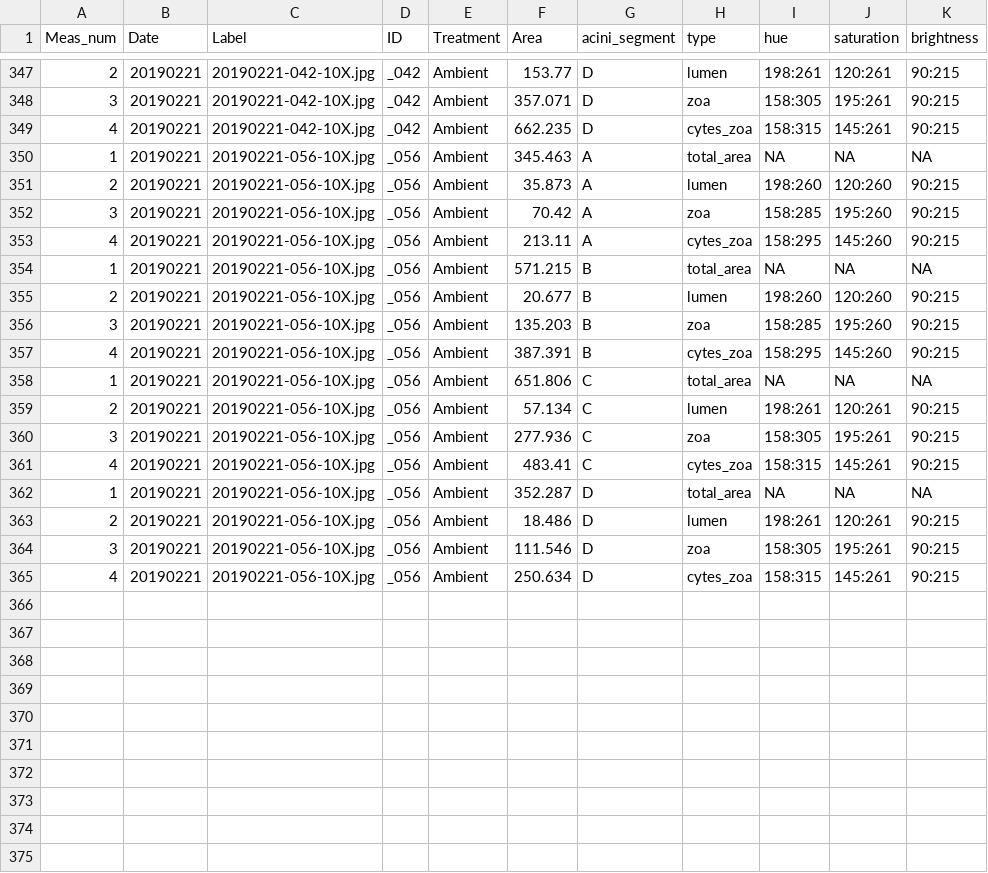
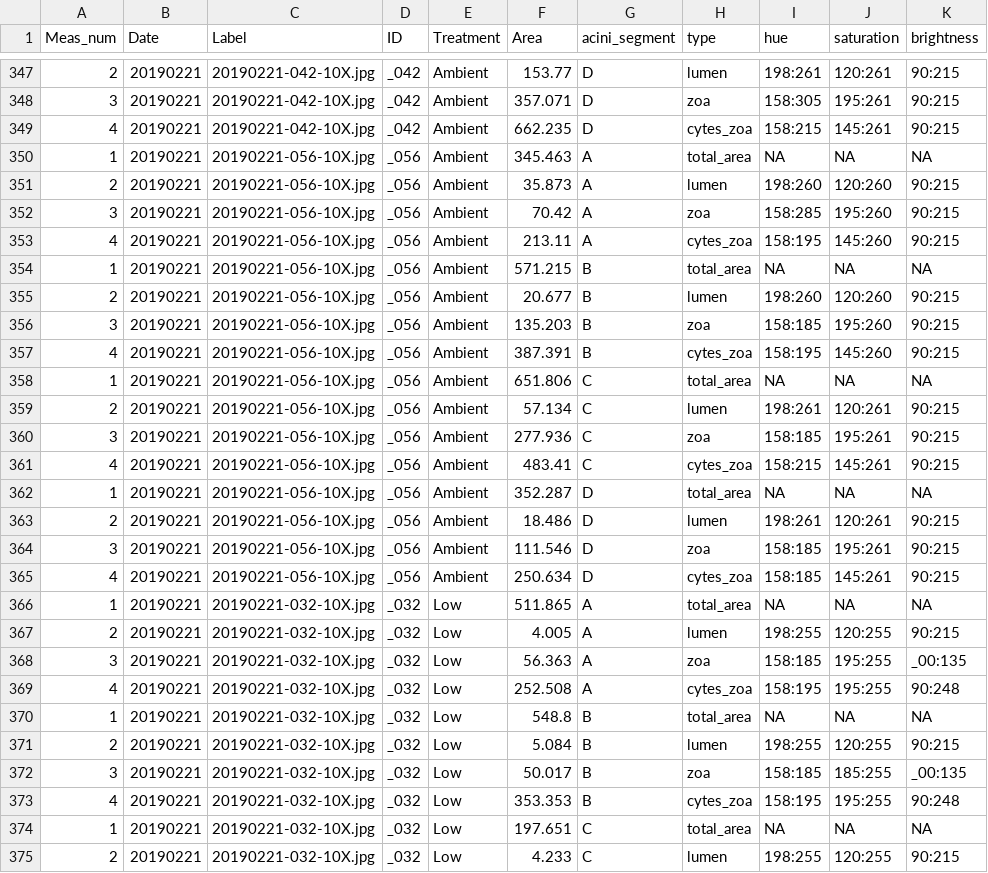
Before and after one commit to SamGurr/Pgenerosa_histology, a CSV file: RAnalysis/Data/Master_summary_male_acini.csv, drawn as a sheet; only a part is shown, gaps mark what is left out; the diff covers the shown part only.

Commit message:
analyzed with the new 032 datapoint and normalized proportion data to 100

```diff
--- a/RAnalysis/Data/Master_summary_male_acini.csv
+++ b/RAnalysis/Data/Master_summary_male_acini.csv
@@ -348,3 +348,3 @@ Meas_num,Date,Label,ID,Treatment,Area,acini_segment,type,hue,saturation,brightne
 3,20190221,20190221-042-10X.jpg,_042,Ambient,357.071,D,zoa,158:305,195:261,90:215
-4,20190221,20190221-042-10X.jpg,_042,Ambient,662.235,D,cytes_zoa,158:315,145:261,90:215
+4,20190221,20190221-042-10X.jpg,_042,Ambient,662.235,D,cytes_zoa,158:215,145:261,90:215
 1,20190221,20190221-056-10X.jpg,_056,Ambient,345.463,A,total_area,NA,NA,NA
@@ -352,14 +352,24 @@ Meas_num,Date,Label,ID,Treatment,Area,acini_segment,type,hue,saturation,brightne
 3,20190221,20190221-056-10X.jpg,_056,Ambient,70.42,A,zoa,158:285,195:260,90:215
-4,20190221,20190221-056-10X.jpg,_056,Ambient,213.11,A,cytes_zoa,158:295,145:260,90:215
+4,20190221,20190221-056-10X.jpg,_056,Ambient,213.11,A,cytes_zoa,158:195,145:260,90:215
 1,20190221,20190221-056-10X.jpg,_056,Ambient,571.215,B,total_area,NA,NA,NA
 2,20190221,20190221-056-10X.jpg,_056,Ambient,20.677,B,lumen,198:260,120:260,90:215
-3,20190221,20190221-056-10X.jpg,_056,Ambient,135.203,B,zoa,158:285,195:260,90:215
-4,20190221,20190221-056-10X.jpg,_056,Ambient,387.391,B,cytes_zoa,158:295,145:260,90:215
+3,20190221,20190221-056-10X.jpg,_056,Ambient,135.203,B,zoa,158:185,195:260,90:215
+4,20190221,20190221-056-10X.jpg,_056,Ambient,387.391,B,cytes_zoa,158:195,145:260,90:215
 1,20190221,20190221-056-10X.jpg,_056,Ambient,651.806,C,total_area,NA,NA,NA
 2,20190221,20190221-056-10X.jpg,_056,Ambient,57.134,C,lumen,198:261,120:261,90:215
-3,20190221,20190221-056-10X.jpg,_056,Ambient,277.936,C,zoa,158:305,195:261,90:215
-4,20190221,20190221-056-10X.jpg,_056,Ambient,483.41,C,cytes_zoa,158:315,145:261,90:215
+3,20190221,20190221-056-10X.jpg,_056,Ambient,277.936,C,zoa,158:185,195:261,90:215
+4,20190221,20190221-056-10X.jpg,_056,Ambient,483.41,C,cytes_zoa,158:215,145:261,90:215
 1,20190221,20190221-056-10X.jpg,_056,Ambient,352.287,D,total_area,NA,NA,NA
 2,20190221,20190221-056-10X.jpg,_056,Ambient,18.486,D,lumen,198:261,120:261,90:215
-3,20190221,20190221-056-10X.jpg,_056,Ambient,111.546,D,zoa,158:305,195:261,90:215
-4,20190221,20190221-056-10X.jpg,_056,Ambient,250.634,D,cytes_zoa,158:315,145:261,90:215
+3,20190221,20190221-056-10X.jpg,_056,Ambient,111.546,D,zoa,158:185,195:261,90:215
+4,20190221,20190221-056-10X.jpg,_056,Ambient,250.634,D,cytes_zoa,158:185,145:261,90:215
+1,20190221,20190221-032-10X.jpg,_032,Low,511.865,A,total_area,NA,NA,NA
+2,20190221,20190221-032-10X.jpg,_032,Low,4.005,A,lumen,198:255,120:255,90:215
+3,20190221,20190221-032-10X.jpg,_032,Low,56.363,A,zoa,158:185,195:255,_00:135
+4,20190221,20190221-032-10X.jpg,_032,Low,252.508,A,cytes_zoa,158:195,195:255,90:248
+1,20190221,20190221-032-10X.jpg,_032,Low,548.8,B,total_area,NA,NA,NA
+2,20190221,20190221-032-10X.jpg,_032,Low,5.084,B,lumen,198:255,120:255,90:215
+3,20190221,20190221-032-10X.jpg,_032,Low,50.017,B,zoa,158:185,185:255,_00:135
+4,20190221,20190221-032-10X.jpg,_032,Low,353.353,B,cytes_zoa,158:195,195:255,90:248
+1,20190221,20190221-032-10X.jpg,_032,Low,197.651,C,total_area,NA,NA,NA
+2,20190221,20190221-032-10X.jpg,_032,Low,4.233,C,lumen,198:255,120:255,90:215
```
Also changed, not shown: 6 added rows elsewhere in this file, 6 other files.
